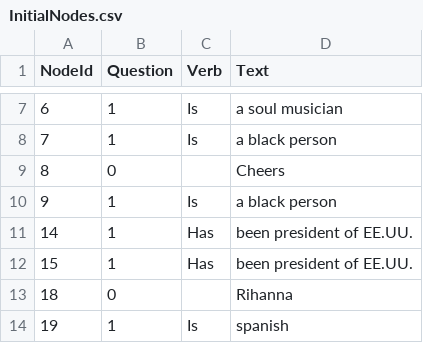
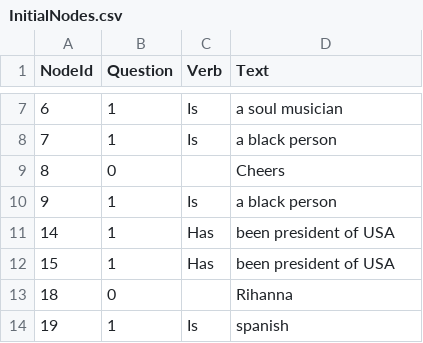
Before and after one commit to KurroLopez/Iris-nator, a CSV file: data/InitialNodes.csv, drawn as a sheet; only a part is shown, gaps mark what is left out.

Commit message:
Update InitialNodes.csv
Fixed text of initialNodes.csv

```diff
--- a/data/InitialNodes.csv
+++ b/data/InitialNodes.csv
@@ -10,4 +10,4 @@
 9,1,"Is","a black person"
-14,1,"Has","been president of EE.UU."
-15,1,"Has","been president of EE.UU."
+14,1,"Has","been president of USA"
+15,1,"Has","been president of USA"
 18,0,,"Rihanna"
```
